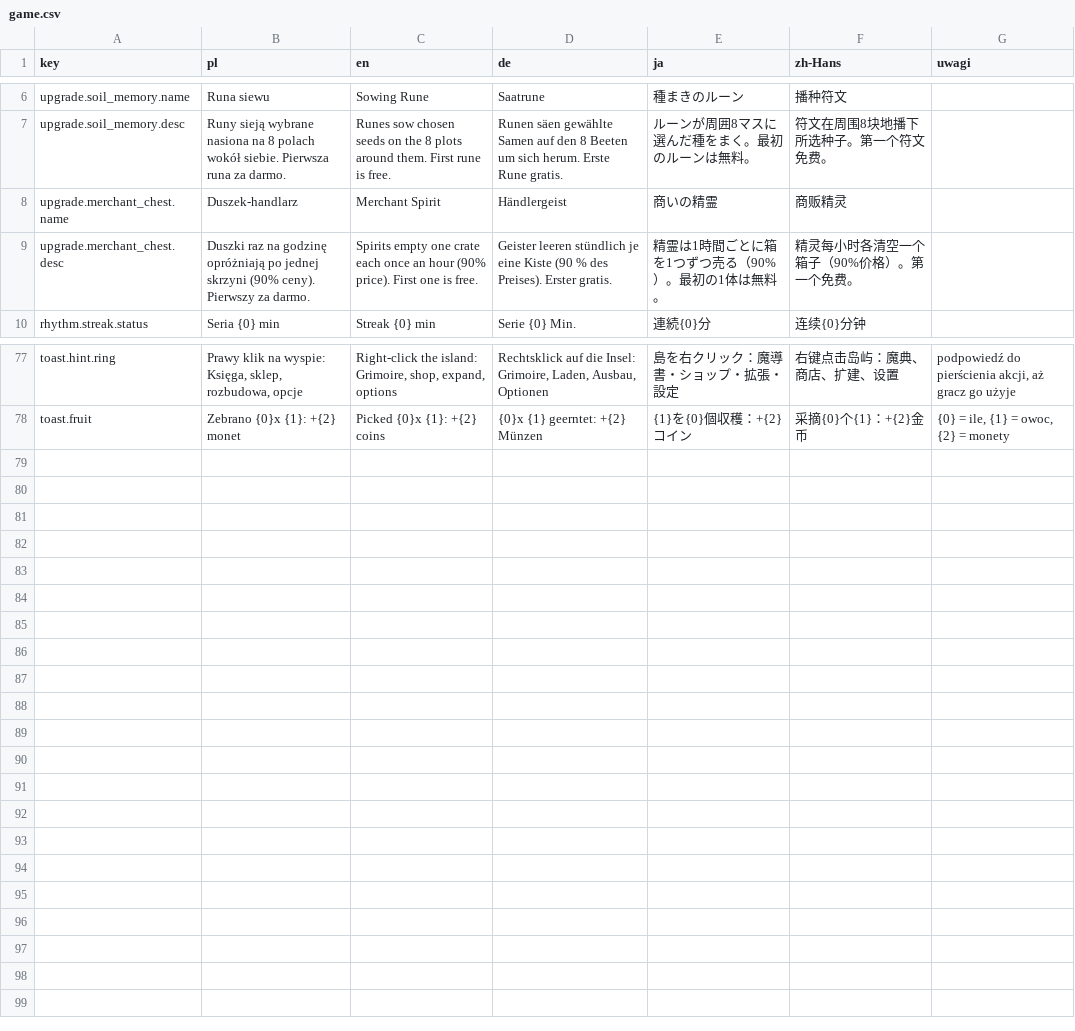
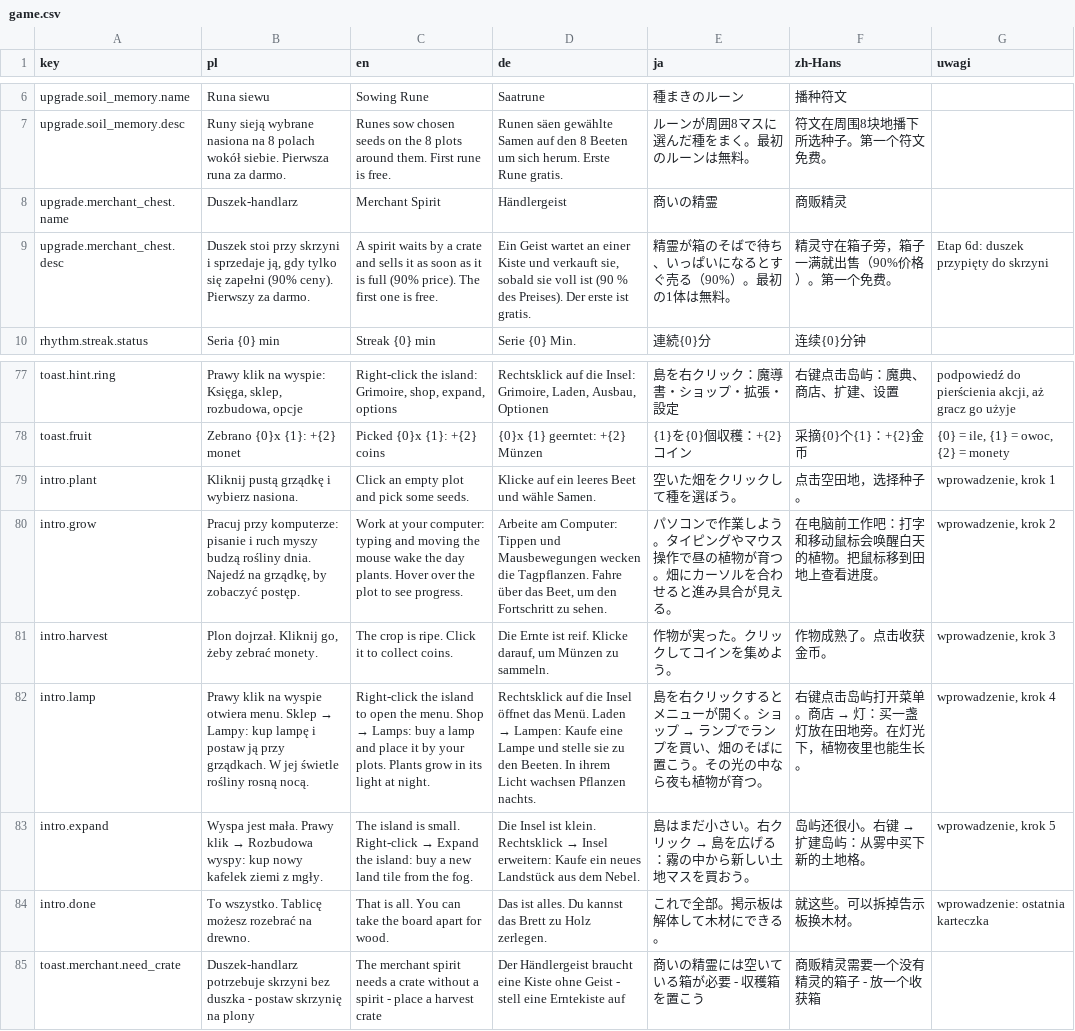
Before and after one commit to Eziek/Eziek, a CSV file: Assets/_Project/Localization/game.csv, drawn as a sheet; only a part is shown, gaps mark what is left out.

Commit message:
Etap 6d: pasek HUD nad wyspą, tablica z karteczkami, balans, owoce dla ogników
- HUD jako jeden pasek nad wyspą (waluty, Esencja, rytm, tempo, zegar), idzie za lądem
- Wprowadzenie: tablica ogłoszeń na nowej wyspie, 5 zadań i strzałka nad celem, zapis v8
- Balans w tempie szybkim z symulacji (tools/balance/sim.py): droższe kafelki,
  ognik 100 monet, odblokowanie nasion x1.3
- Ogniki strącają owoce z drzew i zbierają je z ziemi do skrzyni
- Duszek-handlarz stoi przy skrzyni i sprzedaje ją, gdy jest pełna
- Mgła w przezroczystym oknie gęstsza i przyklejona do wody
- Wiatr: podmuch falą przez wyspę, giętkie łodygi, sprężysty powrót

```diff
--- a/Assets/_Project/Localization/game.csv
+++ b/Assets/_Project/Localization/game.csv
@@ -8,3 +8,3 @@ upgrade.soil_memory.desc,Runy sieją wybrane nasiona na 8 polach wokół siebie.
 upgrade.merchant_chest.name,Duszek-handlarz,Merchant Spirit,Händlergeist,商いの精霊,商贩精灵,
-upgrade.merchant_chest.desc,Duszki raz na godzinę opróżniają po jednej skrzyni (90% ceny). Pierwszy za darmo.,Spirits empty one crate each once an hour (90% price). First one is free.,Geister leeren stündlich je eine Kiste (90 % des Preises). Erster gratis.,精霊は1時間ごとに箱を1つずつ売る（90%）。最初の1体は無料。,精灵每小时各清空一个箱子（90%价格）。第一个免费。,
+upgrade.merchant_chest.desc,"Duszek stoi przy skrzyni i sprzedaje ją, gdy tylko się zapełni (90% ceny). Pierwszy za darmo.",A spirit waits by a crate and sells it as soon as it is full (90% price). The first one is free.,"Ein Geist wartet an einer Kiste und verkauft sie, sobald sie voll ist (90 % des Preises). Der erste ist gratis.",精霊が箱のそばで待ち、いっぱいになるとすぐ売る（90%）。最初の1体は無料。,精灵守在箱子旁，箱子一满就出售（90%价格）。第一个免费。,Etap 6d: duszek przypięty do skrzyni
 rhythm.streak.status,Seria {0} min,Streak {0} min,Serie {0} Min.,連続{0}分,连续{0}分钟,
@@ -78 +78,8 @@ toast.hint.ring,"Prawy klik na wyspie: Księga, sklep, rozbudowa, opcje","Right-
 toast.fruit,Zebrano {0}x {1}: +{2} monet,Picked {0}x {1}: +{2} coins,{0}x {1} geerntet: +{2} Münzen,{1}を{0}個収穫：+{2}コイン,采摘{0}个{1}：+{2}金币,"{0} = ile, {1} = owoc, {2} = monety"
+intro.plant,Kliknij pustą grządkę i wybierz nasiona.,Click an empty plot and pick some seeds.,Klicke auf ein leeres Beet und wähle Samen.,空いた畑をクリックして種を選ぼう。,点击空田地，选择种子。,"wprowadzenie, krok 1"
+intro.grow,"Pracuj przy komputerze: pisanie i ruch myszy budzą rośliny dnia. Najedź na grządkę, by zobaczyć postęp.",Work at your computer: typing and moving the mouse wake the day plants. Hover over the plot to see progress.,"Arbeite am Computer: Tippen und Mausbewegungen wecken die Tagpflanzen. Fahre über das Beet, um den Fortschritt zu sehen.",パソコンで作業しよう。タイピングやマウス操作で昼の植物が育つ。畑にカーソルを合わせると進み具合が見える。,在电脑前工作吧：打字和移动鼠标会唤醒白天的植物。把鼠标移到田地上查看进度。,"wprowadzenie, krok 2"
+intro.harvest,"Plon dojrzał. Kliknij go, żeby zebrać monety.",The crop is ripe. Click it to collect coins.,"Die Ernte ist reif. Klicke darauf, um Münzen zu sammeln.",作物が実った。クリックしてコインを集めよう。,作物成熟了。点击收获金币。,"wprowadzenie, krok 3"
+intro.lamp,Prawy klik na wyspie otwiera menu. Sklep → Lampy: kup lampę i postaw ją przy grządkach. W jej świetle rośliny rosną nocą.,Right-click the island to open the menu. Shop → Lamps: buy a lamp and place it by your plots. Plants grow in its light at night.,Rechtsklick auf die Insel öffnet das Menü. Laden → Lampen: Kaufe eine Lampe und stelle sie zu den Beeten. In ihrem Licht wachsen Pflanzen nachts.,島を右クリックするとメニューが開く。ショップ → ランプでランプを買い、畑のそばに置こう。その光の中なら夜も植物が育つ。,右键点击岛屿打开菜单。商店 → 灯：买一盏灯放在田地旁。在灯光下，植物夜里也能生长。,"wprowadzenie, krok 4"
+intro.expand,Wyspa jest mała. Prawy klik → Rozbudowa wyspy: kup nowy kafelek ziemi z mgły.,The island is small. Right-click → Expand the island: buy a new land tile from the fog.,Die Insel ist klein. Rechtsklick → Insel erweitern: Kaufe ein neues Landstück aus dem Nebel.,島はまだ小さい。右クリック → 島を広げる：霧の中から新しい土地マスを買おう。,岛屿还很小。右键 → 扩建岛屿：从雾中买下新的土地格。,"wprowadzenie, krok 5"
+intro.done,To wszystko. Tablicę możesz rozebrać na drewno.,That is all. You can take the board apart for wood.,Das ist alles. Du kannst das Brett zu Holz zerlegen.,これで全部。掲示板は解体して木材にできる。,就这些。可以拆掉告示板换木材。,wprowadzenie: ostatnia karteczka
+toast.merchant.need_crate,Duszek-handlarz potrzebuje skrzyni bez duszka - postaw skrzynię na plony,The merchant spirit needs a crate without a spirit - place a harvest crate,Der Händlergeist braucht eine Kiste ohne Geist - stell eine Erntekiste auf,商いの精霊には空いている箱が必要 - 収穫箱を置こう,商贩精灵需要一个没有精灵的箱子 - 放一个收获箱,
```
Also changed, not shown: Assets/_Project/Localization/glossary.csv, Assets/_Project/Localization/ui.csv, 35 other files.
